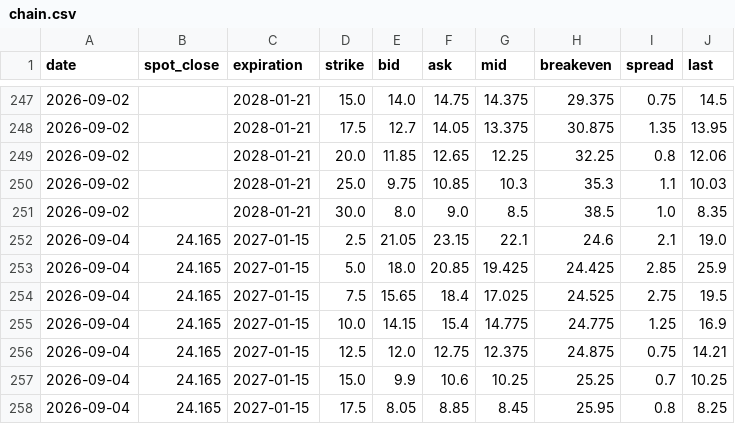
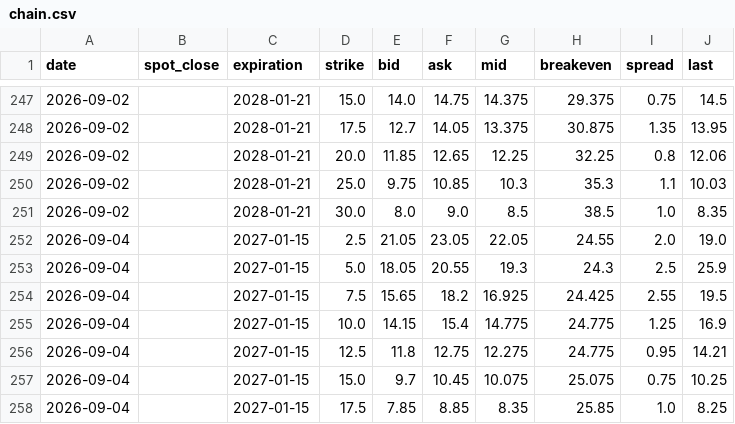
Before and after one commit to plinco-b/plinco-b.github.io, a CSV file: options/chain.csv, drawn as a sheet; only a part is shown, gaps mark what is left out; the diff covers the shown part only; the diff names each change by its address in the sheet, - before the commit and + after, or states it on an @@ line.

Commit message:
options: 2026-09-04 close

```diff
--- a/options/chain.csv
+++ b/options/chain.csv
-B252:B258 (spot_close): 24.165
+B252:B258 (spot_close): (empty)
-F252 (ask): 23.15
+F252 (ask): 23.05
-G252 (mid): 22.1
+G252 (mid): 22.05
-H252 (breakeven): 24.6
+H252 (breakeven): 24.55
-I252 (spread): 2.1
+I252 (spread): 2.0
-E253 (bid): 18.0
+E253 (bid): 18.05
-F253 (ask): 20.85
+F253 (ask): 20.55
-G253 (mid): 19.425
+G253 (mid): 19.3
-H253 (breakeven): 24.425
+H253 (breakeven): 24.3
-I253 (spread): 2.85
+I253 (spread): 2.5
-F254 (ask): 18.4
+F254 (ask): 18.2
-G254 (mid): 17.025
+G254 (mid): 16.925
-H254 (breakeven): 24.525
+H254 (breakeven): 24.425
-I254 (spread): 2.75
+I254 (spread): 2.55
-E256 (bid): 12.0
+E256 (bid): 11.8
-G256 (mid): 12.375
+G256 (mid): 12.275
-H256 (breakeven): 24.875
+H256 (breakeven): 24.775
-I256 (spread): 0.75
+I256 (spread): 0.95
-E257 (bid): 9.9
+E257 (bid): 9.7
-F257 (ask): 10.6
+F257 (ask): 10.45
-G257 (mid): 10.25
+G257 (mid): 10.075
-H257 (breakeven): 25.25
+H257 (breakeven): 25.075
-I257 (spread): 0.7
+I257 (spread): 0.75
-E258 (bid): 8.05
+E258 (bid): 7.85
-G258 (mid): 8.45
+G258 (mid): 8.35
-H258 (breakeven): 25.95
+H258 (breakeven): 25.85
-I258 (spread): 0.8
+I258 (spread): 1.0
```
Also changed, not shown: 88 edited cells elsewhere in this file, options/spot.csv.
